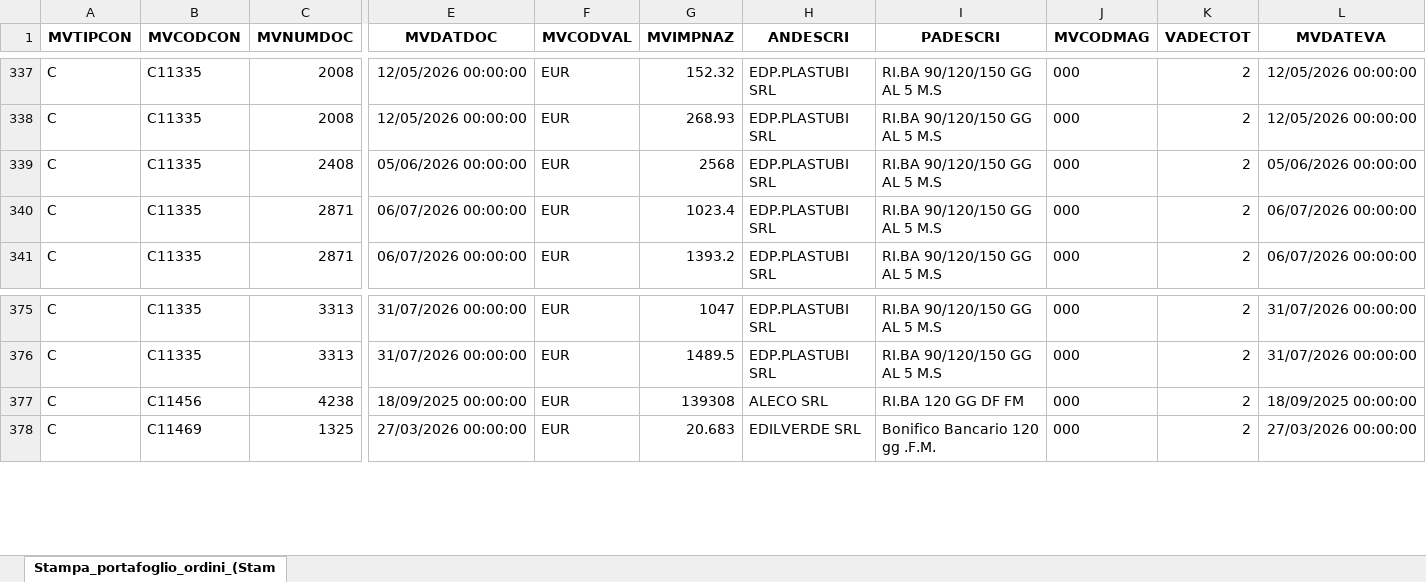
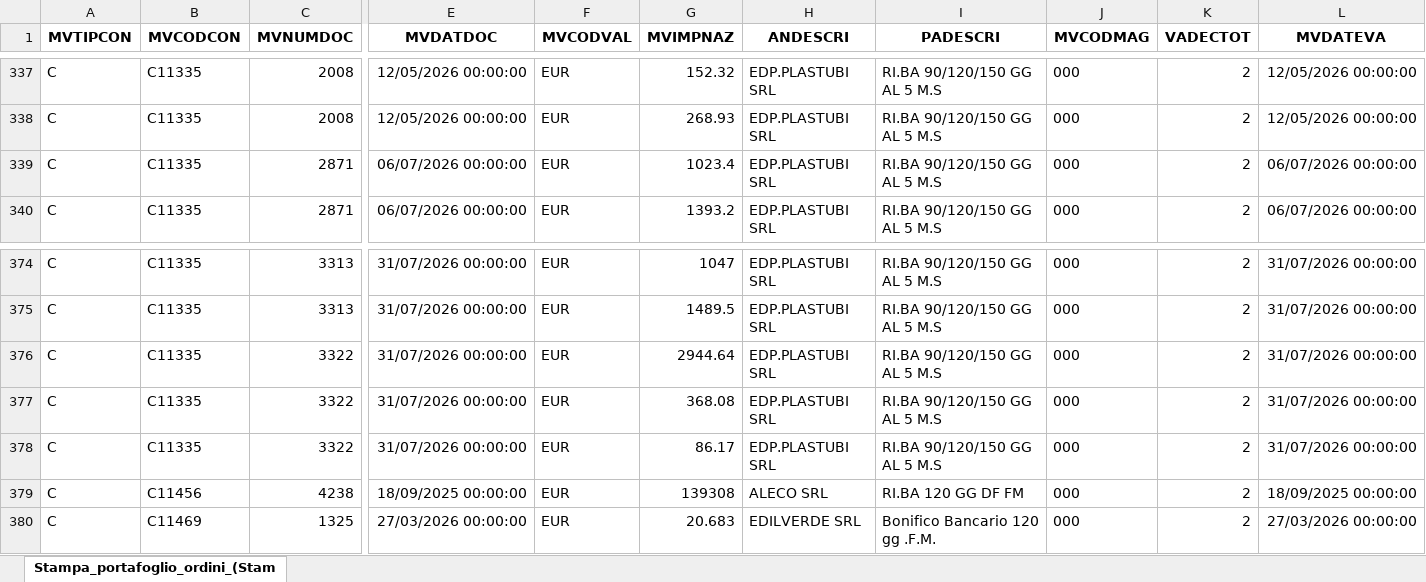
Before and after one commit to Riccini/giacenze-magazzino, an Excel workbook: Stampa_portafoglio_ordini_(Stampa__per_Cliente_Fornitore).xlsx, sheet Stampa_portafoglio_ordini_(Stam, drawn as a sheet; only a part is shown, gaps mark what is left out; values as stored, in another font and other column widths than the file's, no borders; removed rows and columns are numbered as before the commit, all else as after; rows hold the shown columns only; the diff names each change by its address in the sheet, - before the commit and + after, or states it on an @@ line.

Commit message:
Aggiornamento automatico 03/08/2026 08:31

```diff
--- a/Stampa_portafoglio_ordini_(Stampa__per_Cliente_Fornitore).xlsx (sheet Stampa_portafoglio_ordini_(Stam)
+++ b/Stampa_portafoglio_ordini_(Stampa__per_Cliente_Fornitore).xlsx (sheet Stampa_portafoglio_ordini_(Stam)
-row 339: C | C11335 | 2408 | 05/06/2026 00:00:00 | EUR | 2568 | EDP.PLASTUBI SRL | RI.BA 90/120/150 GG AL 5 M.S | 000 | 2 | 05/06/2026 00:00:00
+row 376: C | C11335 | 3322 | 31/07/2026 00:00:00 | EUR | 2944.64 | EDP.PLASTUBI SRL | RI.BA 90/120/150 GG AL 5 M.S | 000 | 2 | 31/07/2026 00:00:00
+row 377: C | C11335 | 3322 | 31/07/2026 00:00:00 | EUR | 368.08 | EDP.PLASTUBI SRL | RI.BA 90/120/150 GG AL 5 M.S | 000 | 2 | 31/07/2026 00:00:00
+row 378: C | C11335 | 3322 | 31/07/2026 00:00:00 | EUR | 86.17 | EDP.PLASTUBI SRL | RI.BA 90/120/150 GG AL 5 M.S | 000 | 2 | 31/07/2026 00:00:00
```
